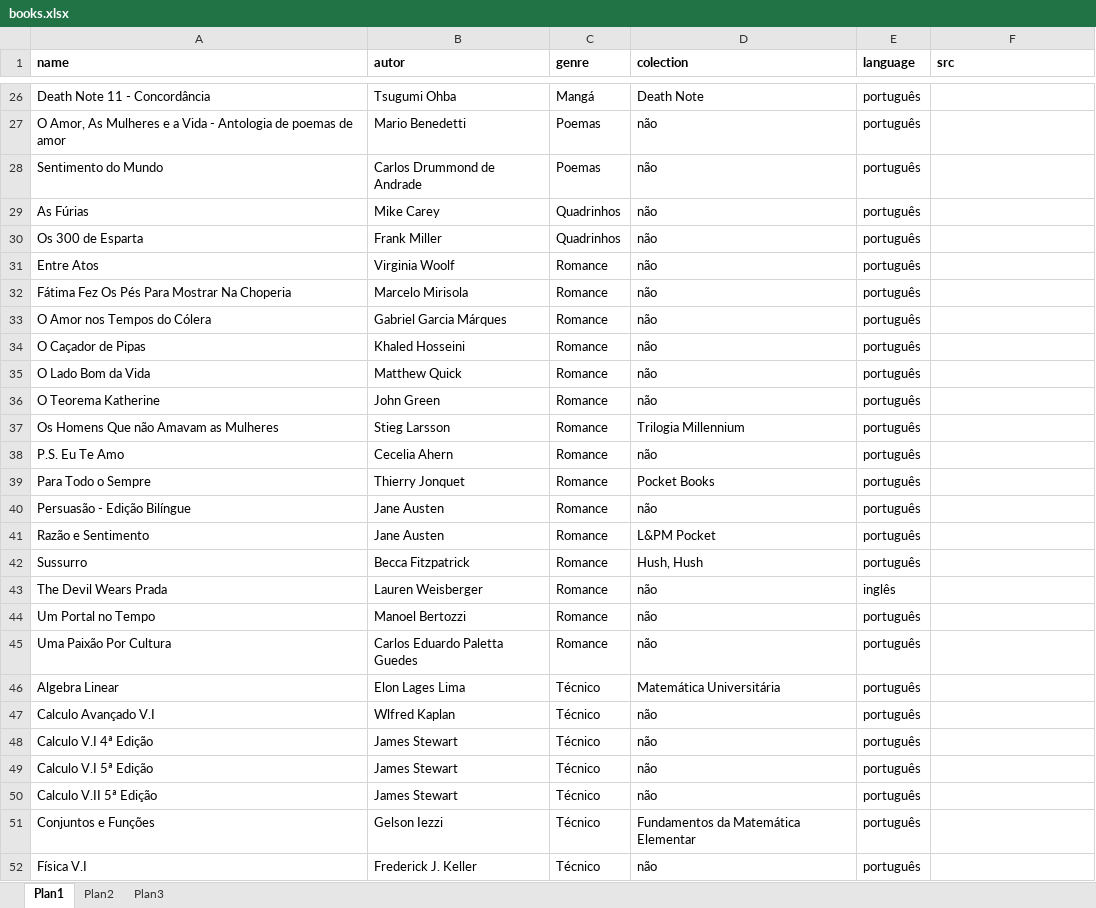
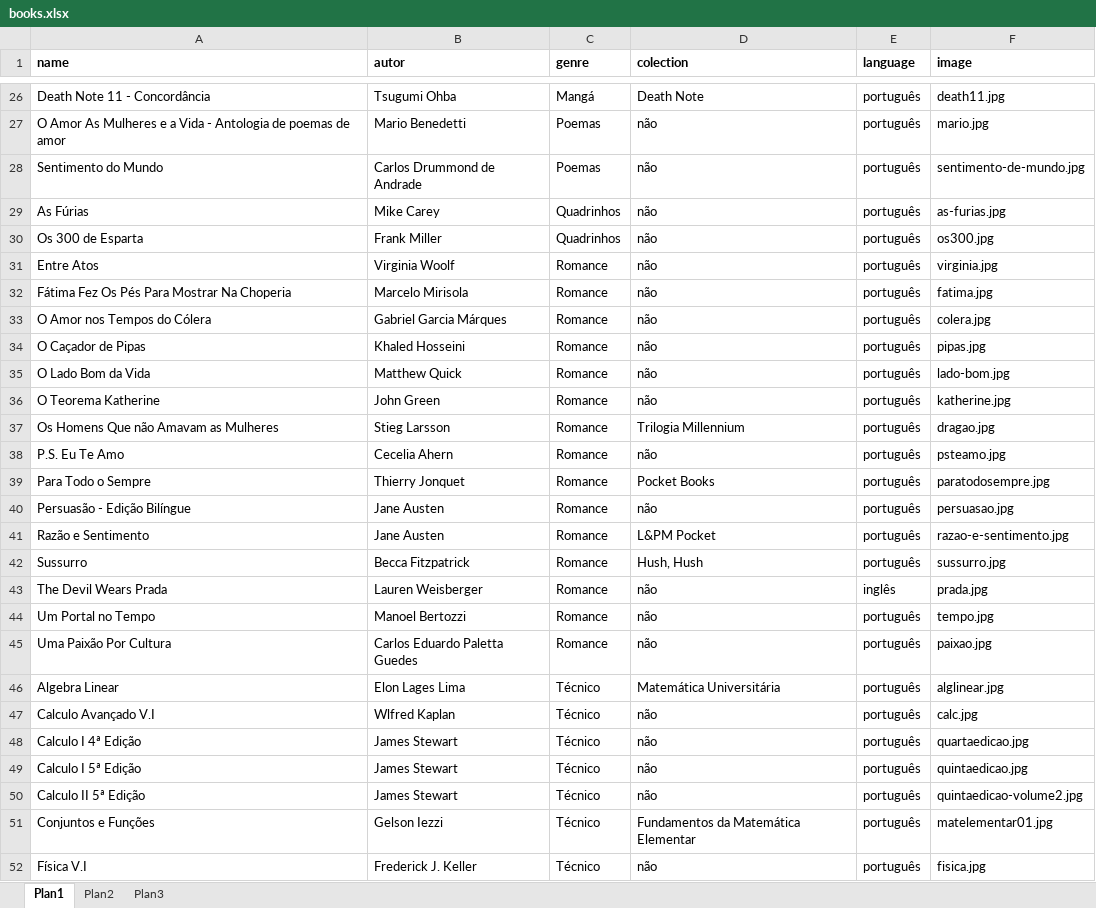
Before and after one commit to jackelinenascimento/meubazaronline.github.io, an Excel workbook: pages/books/data/books.xlsx, sheet Plan1, drawn as a sheet; only a part is shown, gaps mark what is left out; values as stored, in another font and other column widths than the file's, no borders; the diff covers the shown part only; the diff names each change by its address in the sheet, - before the commit and + after, or states it on an @@ line.

```diff
--- a/pages/books/data/books.xlsx (sheet Plan1)
+++ b/pages/books/data/books.xlsx (sheet Plan1)
-F1: src
+F1: image
-F26 (image): (empty)
+F26 (image): death11.jpg
-A27 (name): O Amor, As Mulheres…
+A27 (name): O Amor As Mulheres…
-F27 (image): (empty)
+F27 (image): mario.jpg
-F28 (image): (empty)
+F28 (image): sentimento-de-mundo.jpg
-F29 (image): (empty)
+F29 (image): as-furias.jpg
-F30 (image): (empty)
+F30 (image): os300.jpg
-F31 (image): (empty)
+F31 (image): virginia.jpg
-F32 (image): (empty)
+F32 (image): fatima.jpg
-F33 (image): (empty)
+F33 (image): colera.jpg
-F34 (image): (empty)
+F34 (image): pipas.jpg
-F35 (image): (empty)
+F35 (image): lado-bom.jpg
-F36 (image): (empty)
+F36 (image): katherine.jpg
-F37 (image): (empty)
+F37 (image): dragao.jpg
-F38 (image): (empty)
+F38 (image): psteamo.jpg
-F39 (image): (empty)
+F39 (image): paratodosempre.jpg
-F40 (image): (empty)
+F40 (image): persuasao.jpg
-F41 (image): (empty)
+F41 (image): razao-e-sentimento.jpg
-F42 (image): (empty)
+F42 (image): sussurro.jpg
-F43 (image): (empty)
+F43 (image): prada.jpg
-F44 (image): (empty)
+F44 (image): tempo.jpg
-F45 (image): (empty)
+F45 (image): paixao.jpg
-F46 (image): (empty)
+F46 (image): alglinear.jpg
-F47 (image): (empty)
+F47 (image): calc.jpg
-A48 (name): Calculo V.I 4ª Edição
+A48 (name): Calculo I 4ª Edição
-F48 (image): (empty)
+F48 (image): quartaedicao.jpg
-A49 (name): Calculo V.I 5ª Edição
+A49 (name): Calculo I 5ª Edição
-F49 (image): (empty)
+F49 (image): quintaedicao.jpg
-A50 (name): Calculo V.II 5ª Edição
+A50 (name): Calculo II 5ª Edição
-F50 (image): (empty)
+F50 (image): quintaedicao-volume2.jpg
-F51 (image): (empty)
+F51 (image): matelementar01.jpg
-F52 (image): (empty)
+F52 (image): fisica.jpg
```
Also changed, not shown: 37 edited cells elsewhere in this sheet, 52 other files.
